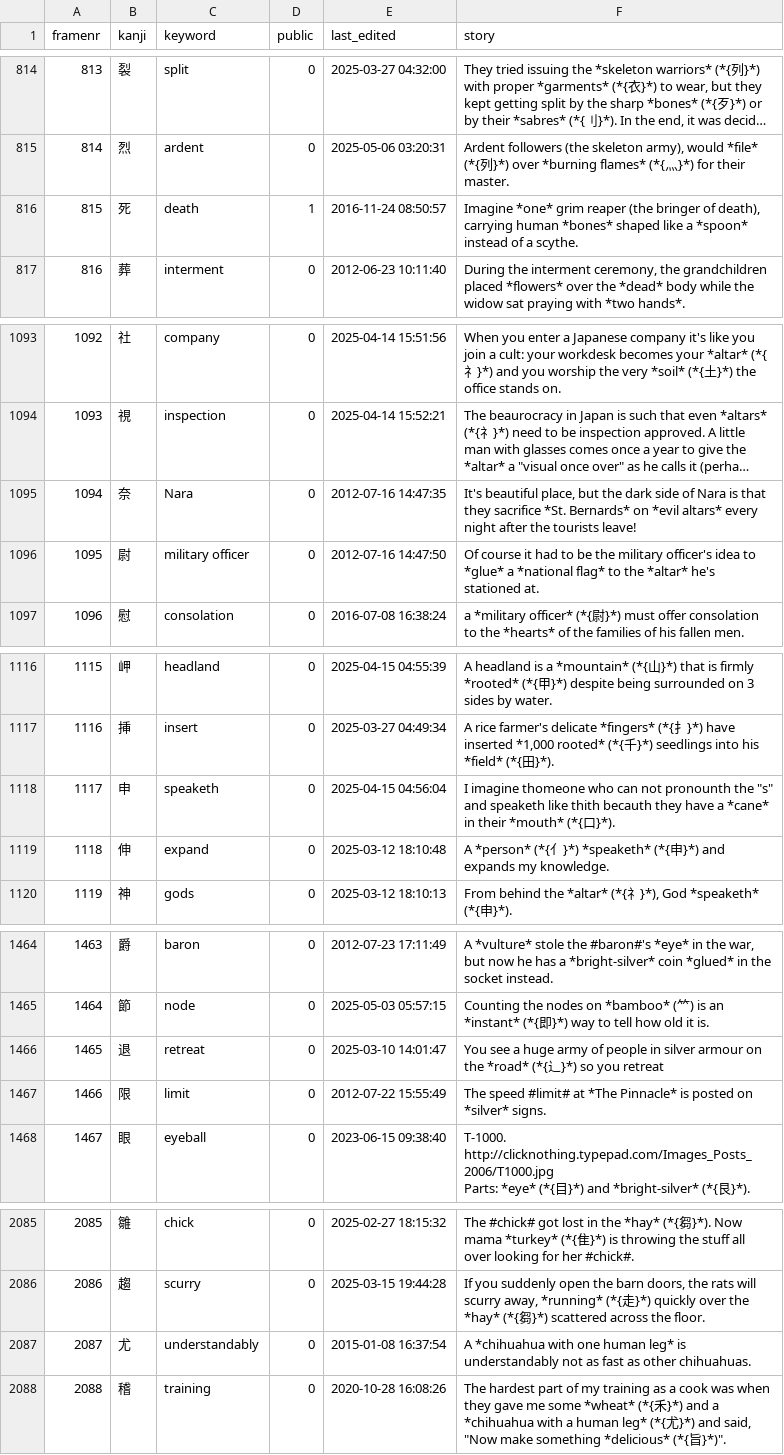
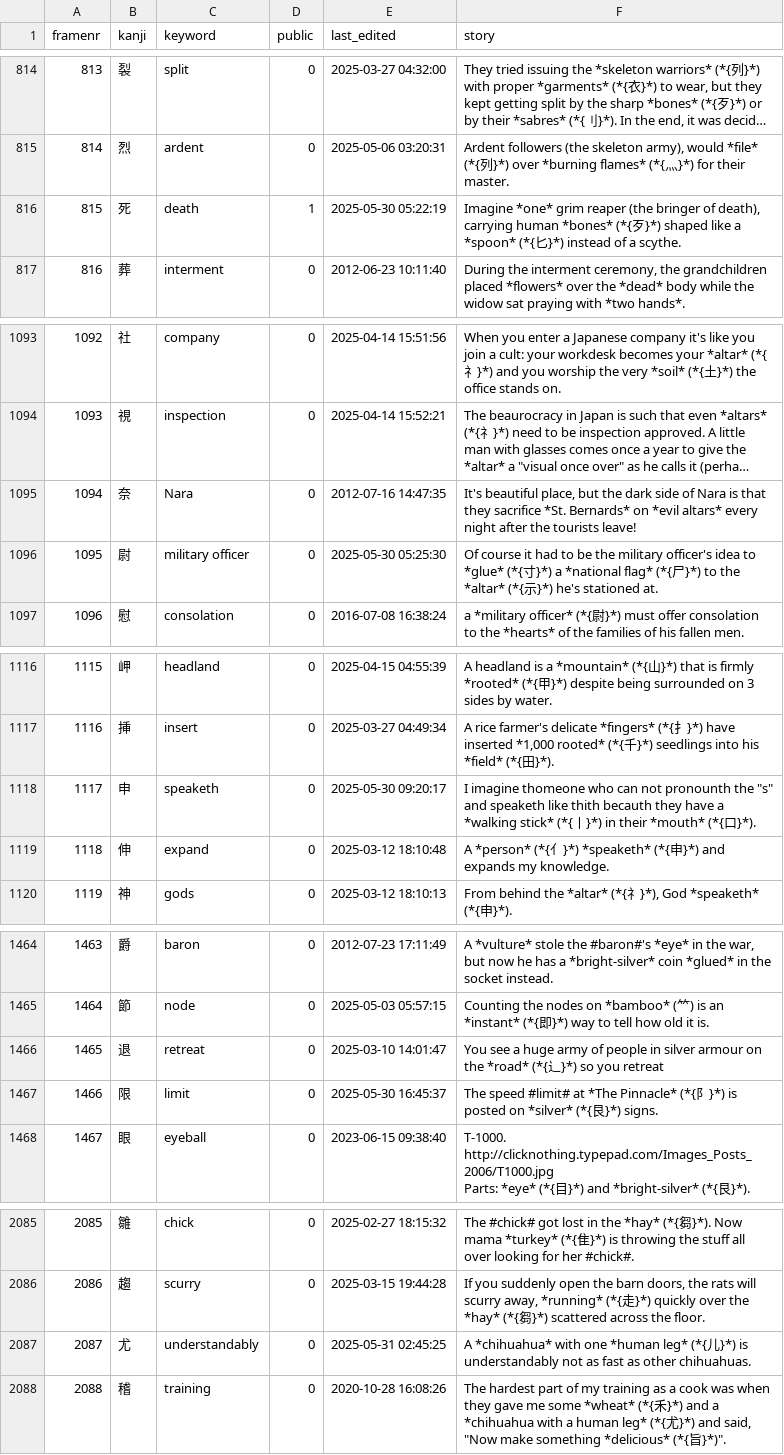
Before and after one commit to AntonioCarlini/japanese, a CSV file: external/my_stories.csv, drawn as a sheet; only a part is shown, gaps mark what is left out; long unchanged cells end in …; the diff covers the shown part only; the diff names each change by its address in the sheet, - before the commit and + after, or states it on an @@ line.

Commit message:
external/my_stories.csv: More post review updates from koohii.com
Mostly tweaks to existing stories rather than new kanji and stories.

```diff
--- a/external/my_stories.csv
+++ b/external/my_stories.csv
-E816 (last_edited): 2016-11-24 08:50:57
+E816 (last_edited): 2025-05-30 05:22:19
-F816 (story): …human *bones* shaped like a *spoon* instead of…
+F816 (story): …human *bones* (*{歹}*) shaped like a *spoon* (*{匕}*) instead of…
-E1096 (last_edited): 2012-07-16 14:47:50
+E1096 (last_edited): 2025-05-30 05:25:30
-F1096 (story): …to *glue* a *national flag* to the *altar* he's stationed…
+F1096 (story): …to *glue* (*{寸}*) a *national flag* (*{尸}*) to the *altar* (*{示}*) he's stationed…
-E1118 (last_edited): 2025-04-15 04:56:04
+E1118 (last_edited): 2025-05-30 09:20:17
-F1118 (story): …have a *cane* in their…
+F1118 (story): …have a *walking stick* (*{丨}*) in their…
-E1467 (last_edited): 2012-07-22 15:55:49
+E1467 (last_edited): 2025-05-30 16:45:37
-F1467 (story): …*The Pinnacle* is posted on *silver* signs.
+F1467 (story): …*The Pinnacle* (*{阝}*) is posted on *silver* (*{艮}*) signs.
-E2087 (last_edited): 2015-01-08 16:37:54
+E2087 (last_edited): 2025-05-31 02:45:25
-F2087 (story): A *chihuahua with one human leg* is understandably…
+F2087 (story): A *chihuahua* with one *human leg* (*{儿}*) is understandably…
```
Also changed, not shown: 6 edited cells elsewhere in this file.
